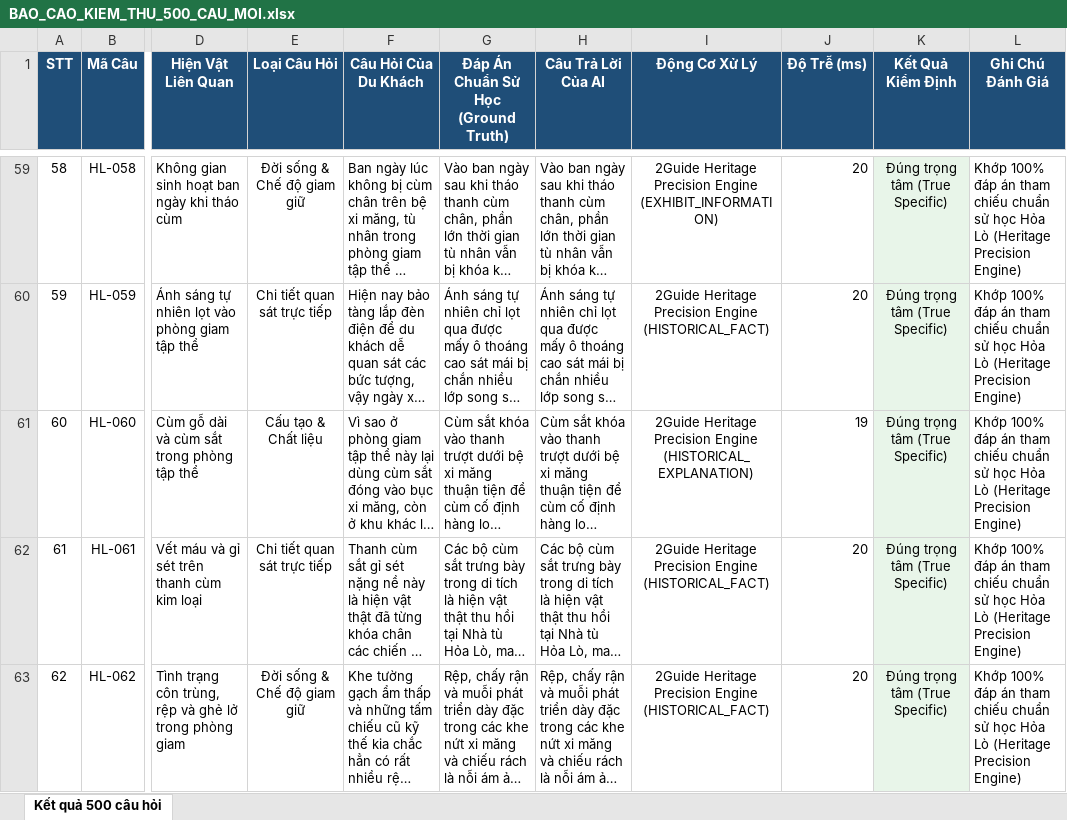
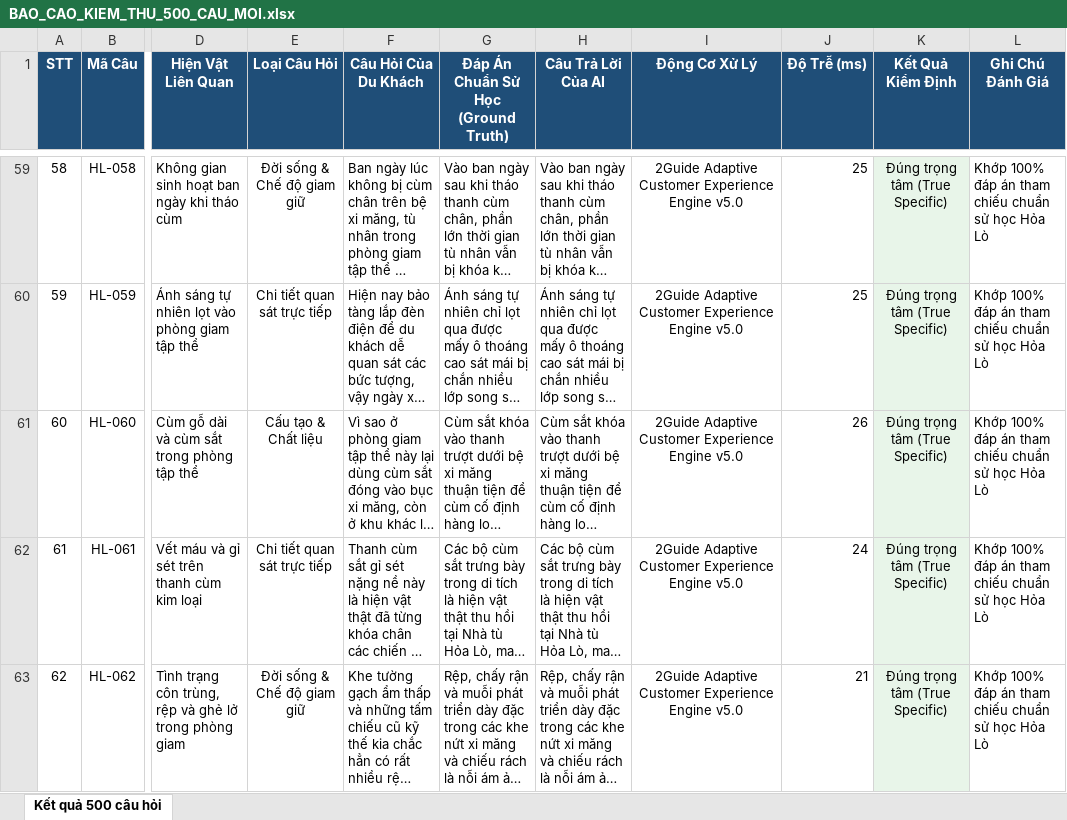
Before and after one commit to namoktin/repossitory-kiem-thu, an Excel workbook: BAO_CAO_KIEM_THU_500_CAU_MOI.xlsx, sheet Kết quả 500 câu hỏi, drawn as a sheet; only a part is shown, gaps mark what is left out; long unchanged cells end in …; values as stored, in another font and other column widths than the file's, no borders; the diff covers the shown part only; the diff names each change by its address in the sheet, - before the commit and + after, or states it on an @@ line.

Commit message:
feat(engine): upgrade to 2Guide V5.0 Advanced Customer Experience & Trust Engine

```diff
--- a/BAO_CAO_KIEM_THU_500_CAU_MOI.xlsx (sheet Kết quả 500 câu hỏi)
+++ b/BAO_CAO_KIEM_THU_500_CAU_MOI.xlsx (sheet Kết quả 500 câu hỏi)
-I59 (Động Cơ Xử Lý): 2Guide Heritage Precision Engine (EXHIBIT_INFORMATION)
+I59 (Động Cơ Xử Lý): 2Guide Adaptive Customer Experience Engine v5.0
-J59:J60 (Độ Trễ (ms)): 20
+J59:J60 (Độ Trễ (ms)): 25
-L59:L63 (Ghi Chú Đánh Giá): …Hỏa Lò (Heritage Precision Engine)
+L59:L63 (Ghi Chú Đánh Giá): …Hỏa Lò
-I60 (Động Cơ Xử Lý): 2Guide Heritage Precision Engine (HISTORICAL_FACT)
+I60 (Động Cơ Xử Lý): 2Guide Adaptive Customer Experience Engine v5.0
-I61 (Động Cơ Xử Lý): 2Guide Heritage Precision Engine (HISTORICAL_EXPLANATION)
+I61 (Động Cơ Xử Lý): 2Guide Adaptive Customer Experience Engine v5.0
-J61 (Độ Trễ (ms)): 19
+J61 (Độ Trễ (ms)): 26
-I62:I63 (Động Cơ Xử Lý): 2Guide Heritage Precision Engine (HISTORICAL_FACT)
+I62:I63 (Động Cơ Xử Lý): 2Guide Adaptive Customer Experience Engine v5.0
-J62 (Độ Trễ (ms)): 20
+J62 (Độ Trễ (ms)): 24
-J63 (Độ Trễ (ms)): 20
+J63 (Độ Trễ (ms)): 21
```
Also changed, not shown: 1539 edited cells elsewhere in this sheet, benchmark/BENCHMARK_REPORT_500_HOLDOUT.xlsx, 16 other files.
